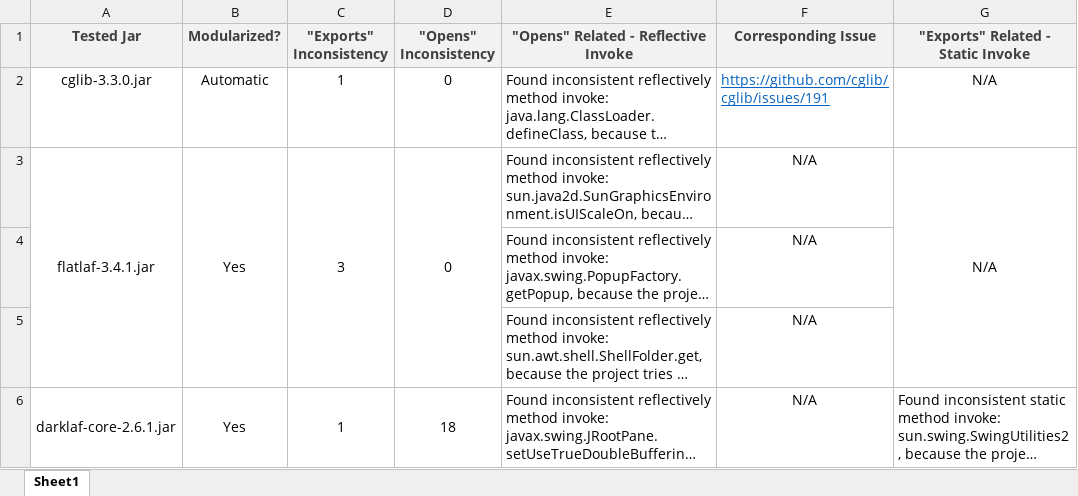
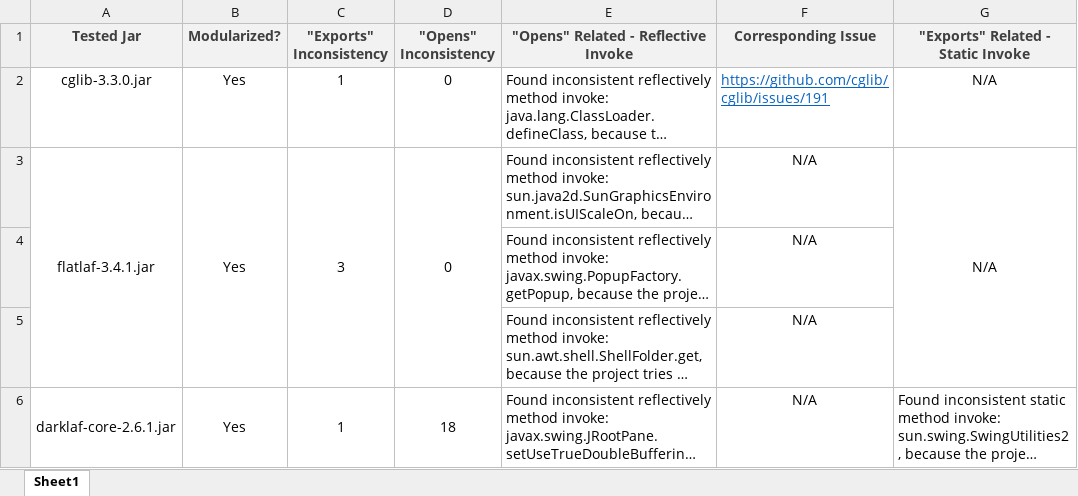
Before and after one commit to CyberSakura/BEAD, an Excel workbook: Result.xlsx, sheet Sheet1, drawn as a sheet; only a part is shown; long unchanged cells end in …; values as stored, in another font and other column widths than the file's, no borders; the diff names each change by its address in the sheet, - before the commit and + after, or states it on an @@ line.

Commit message:
Change the modularization result

```diff
--- a/Result.xlsx (sheet Sheet1)
+++ b/Result.xlsx (sheet Sheet1)
-B2 (Modularized?): Automatic
+B2 (Modularized?): Yes
```
